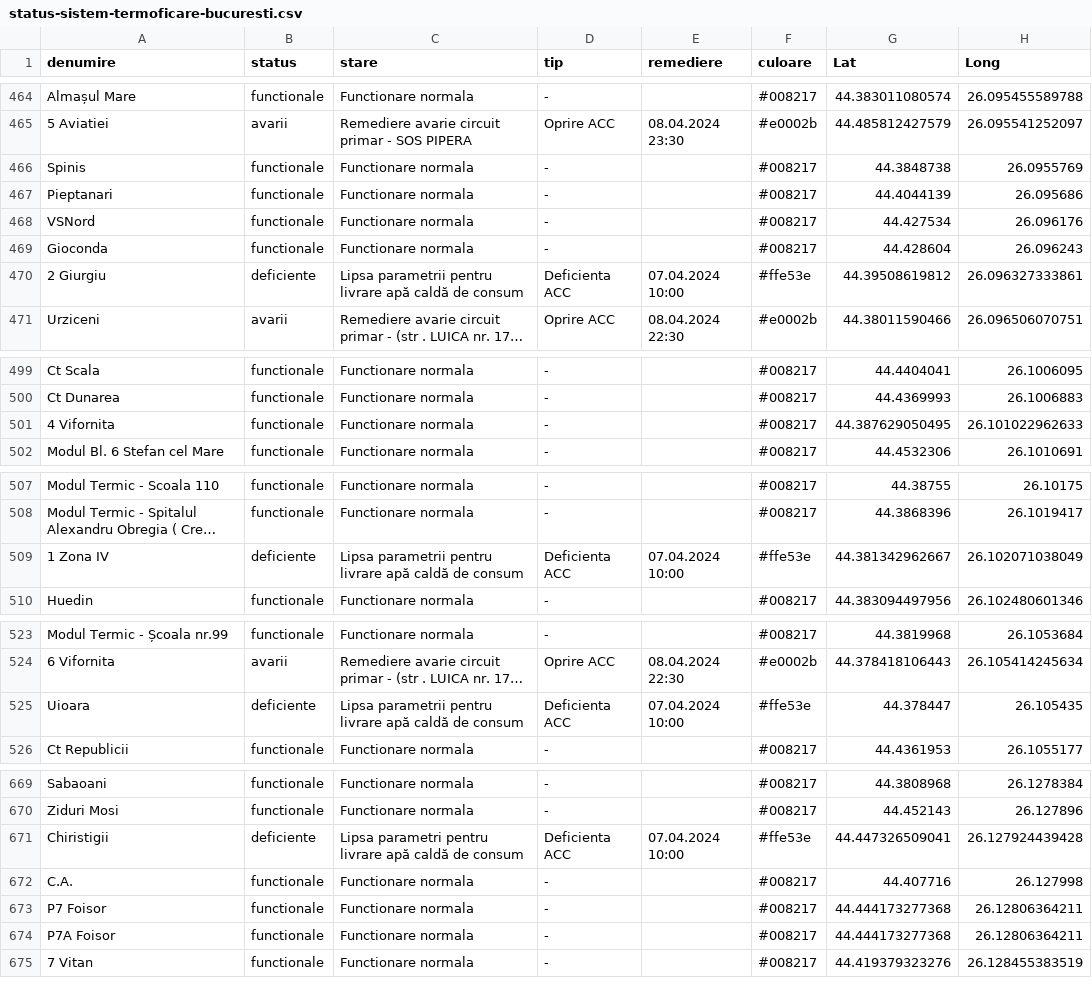
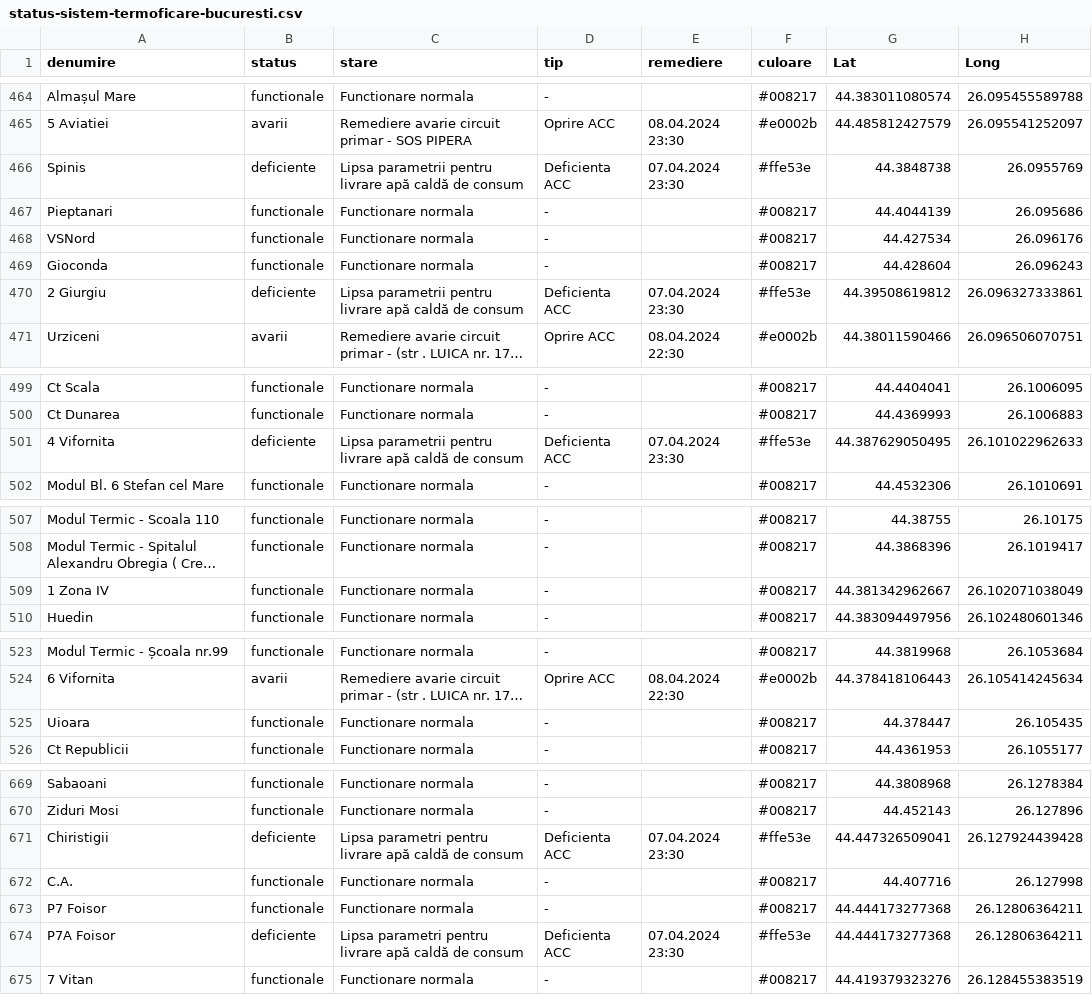
Before and after one commit to gov2-ro/prometeu, a CSV file: data/cmteb/status-sistem-termoficare-bucuresti.csv, drawn as a sheet; only a part is shown, gaps mark what is left out; long unchanged cells end in …; the diff covers the shown part only; the diff names each change by its address in the sheet, - before the commit and + after, or states it on an @@ line.

```diff
--- a/data/cmteb/status-sistem-termoficare-bucuresti.csv
+++ b/data/cmteb/status-sistem-termoficare-bucuresti.csv
-B466 (status): functionale
+B466 (status): deficiente
-C466 (stare): Functionare normala
+C466 (stare): Lipsa parametrii pentru livrare apă caldă de consum
-D466 (tip): -
+D466 (tip): Deficienta ACC
-E466 (remediere): (empty)
+E466 (remediere): 07.04.2024 23:30
-F466 (culoare): #008217
+F466 (culoare): #ffe53e
-E470 (remediere): 07.04.2024 10:00
+E470 (remediere): 07.04.2024 23:30
-B501 (status): functionale
+B501 (status): deficiente
-C501 (stare): Functionare normala
+C501 (stare): Lipsa parametrii pentru livrare apă caldă de consum
-D501 (tip): -
+D501 (tip): Deficienta ACC
-E501 (remediere): (empty)
+E501 (remediere): 07.04.2024 23:30
-F501 (culoare): #008217
+F501 (culoare): #ffe53e
-B509 (status): deficiente
+B509 (status): functionale
-C509 (stare): Lipsa parametrii pentru livrare apă caldă de consum
+C509 (stare): Functionare normala
-D509 (tip): Deficienta ACC
+D509 (tip): -
-E509 (remediere): 07.04.2024 10:00
+E509 (remediere): (empty)
-F509 (culoare): #ffe53e
+F509 (culoare): #008217
-B525 (status): deficiente
+B525 (status): functionale
-C525 (stare): Lipsa parametrii pentru livrare apă caldă de consum
+C525 (stare): Functionare normala
-D525 (tip): Deficienta ACC
+D525 (tip): -
-E525 (remediere): 07.04.2024 10:00
+E525 (remediere): (empty)
-F525 (culoare): #ffe53e
+F525 (culoare): #008217
-E671 (remediere): 07.04.2024 10:00
+E671 (remediere): 07.04.2024 23:30
-B674 (status): functionale
+B674 (status): deficiente
-C674 (stare): Functionare normala
+C674 (stare): Lipsa parametri pentru livrare apă caldă de consum
-D674 (tip): -
+D674 (tip): Deficienta ACC
-E674 (remediere): (empty)
+E674 (remediere): 07.04.2024 23:30
-F674 (culoare): #008217
+F674 (culoare): #ffe53e
```
Also changed, not shown: 18 edited cells elsewhere in this file, data/andnet/csv/meteo.csv, data/andnet/csv/starea generala.csv, 16 other files.
